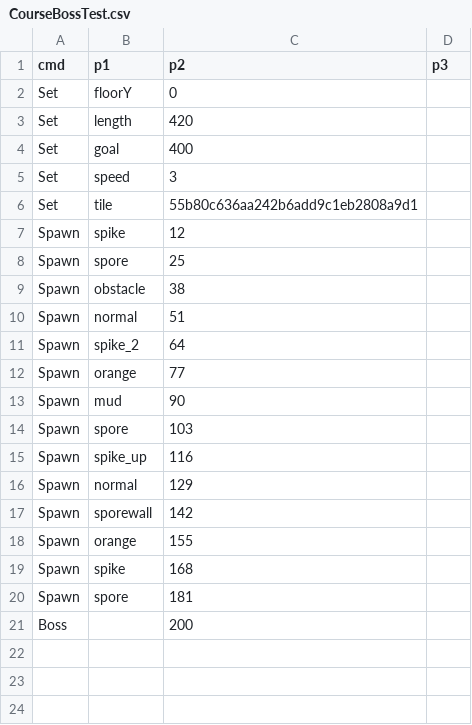
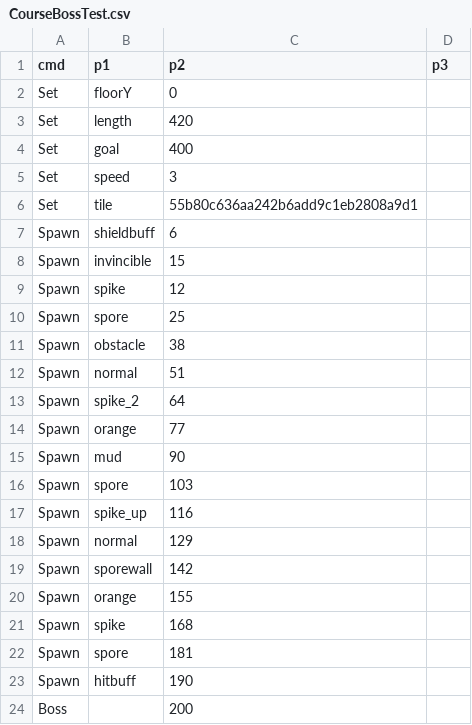
Before and after one commit to PodoSae/TobenRun, a CSV file: RootDesk/MyDesk/RunGame/CourseBossTest.csv, drawn as a sheet.

```diff
--- a/RootDesk/MyDesk/RunGame/CourseBossTest.csv
+++ b/RootDesk/MyDesk/RunGame/CourseBossTest.csv
@@ -6,2 +6,4 @@ Set,speed,3,
 Set,tile,55b80c636aa242b6add9c1eb2808a9d1,
+Spawn,shieldbuff,6,
+Spawn,invincible,15,
 Spawn,spike,12,
@@ -20,2 +22,3 @@ Spawn,spike,168,
 Spawn,spore,181,
+Spawn,hitbuff,190,
 Boss,,200,
```
Also changed, not shown: 15 other files.
